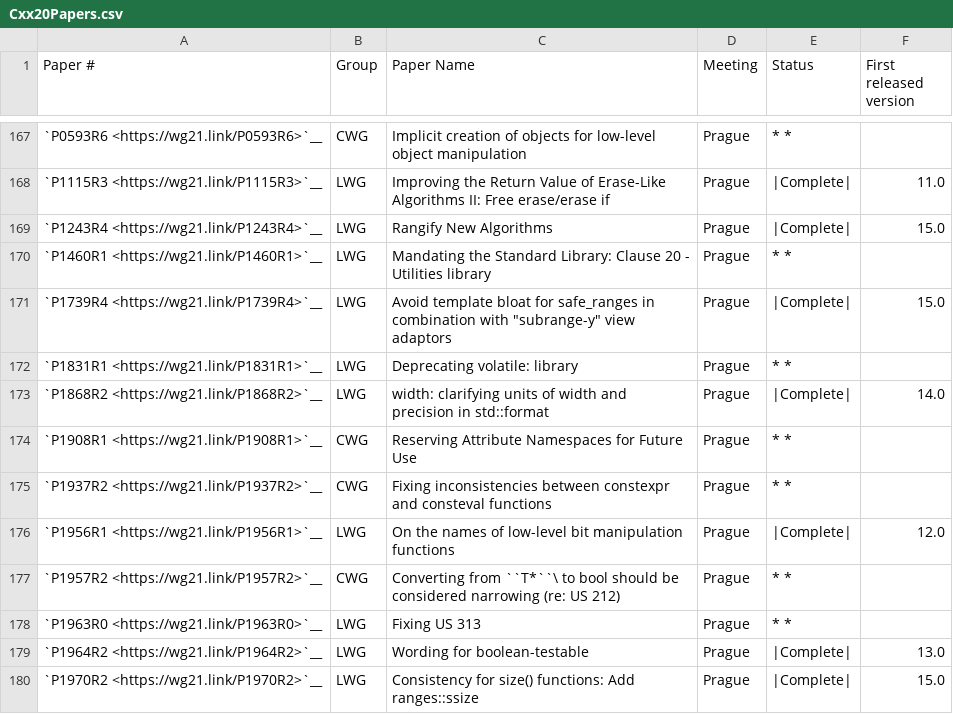
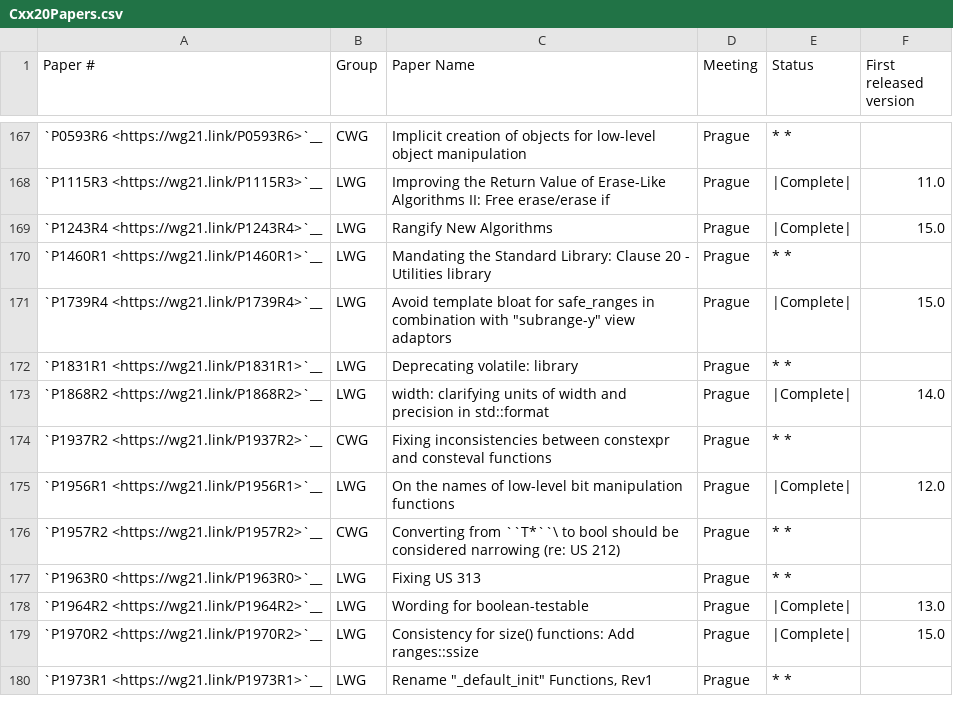
Before and after one commit to intel/quantum-intrinsics, a CSV file: libcxx/docs/Status/Cxx20Papers.csv, drawn as a sheet; only a part is shown, gaps mark what is left out; the shorter side is filled out with more unchanged rows; the diff names each change by its address in the sheet, - before the commit and + after, or states it on an @@ line.

Commit message:
[libc++] Remove P1908 from the status page
The paper doesn't include anything affecting the library. AFAICT there isn't even anything to do for the compiler, since it just reserved the std attribute namespace.

Reviewed By: ldionne, #libc

Spies: libcxx-commits

Differential Revision: https://reviews.llvm.org/D138128

```diff
--- a/libcxx/docs/Status/Cxx20Papers.csv
+++ b/libcxx/docs/Status/Cxx20Papers.csv
-row 174: `P1908R1 <https://wg21.link/P1908R1>`__ | CWG | Reserving Attribute Namespaces for Future Use | Prague | * *
```
